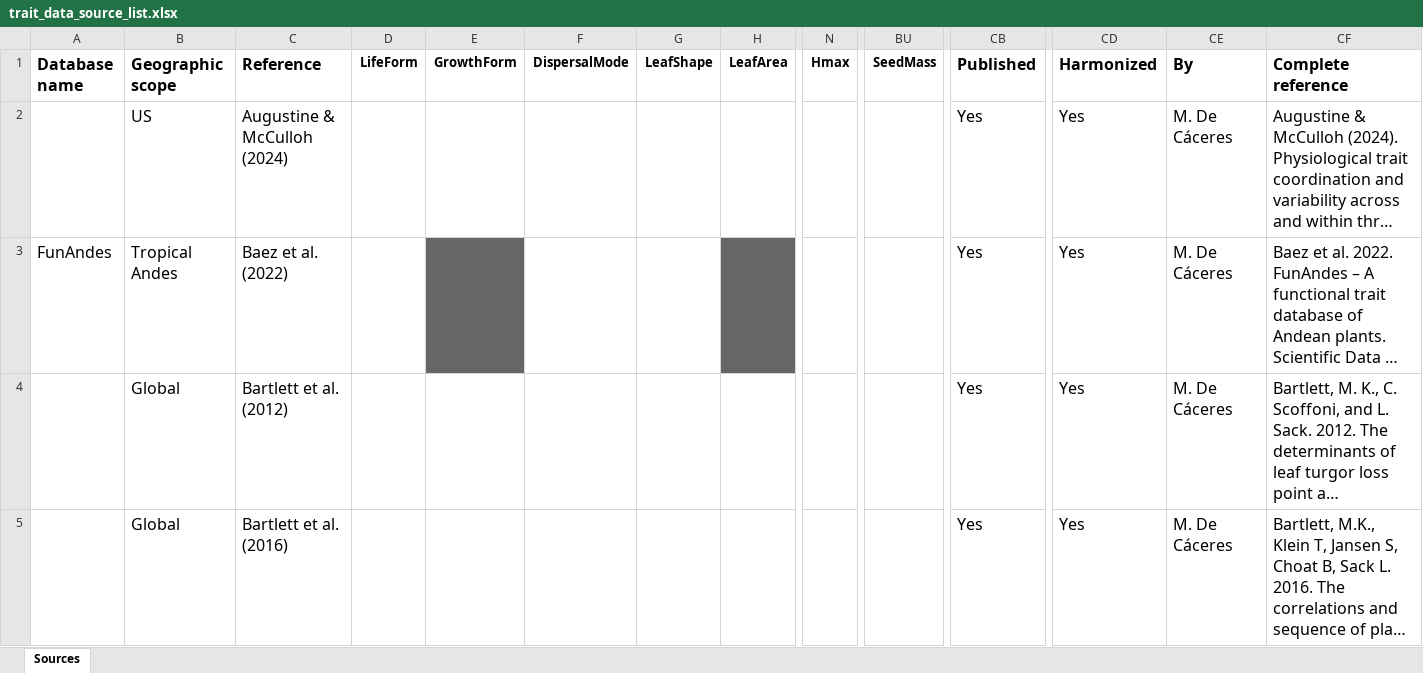
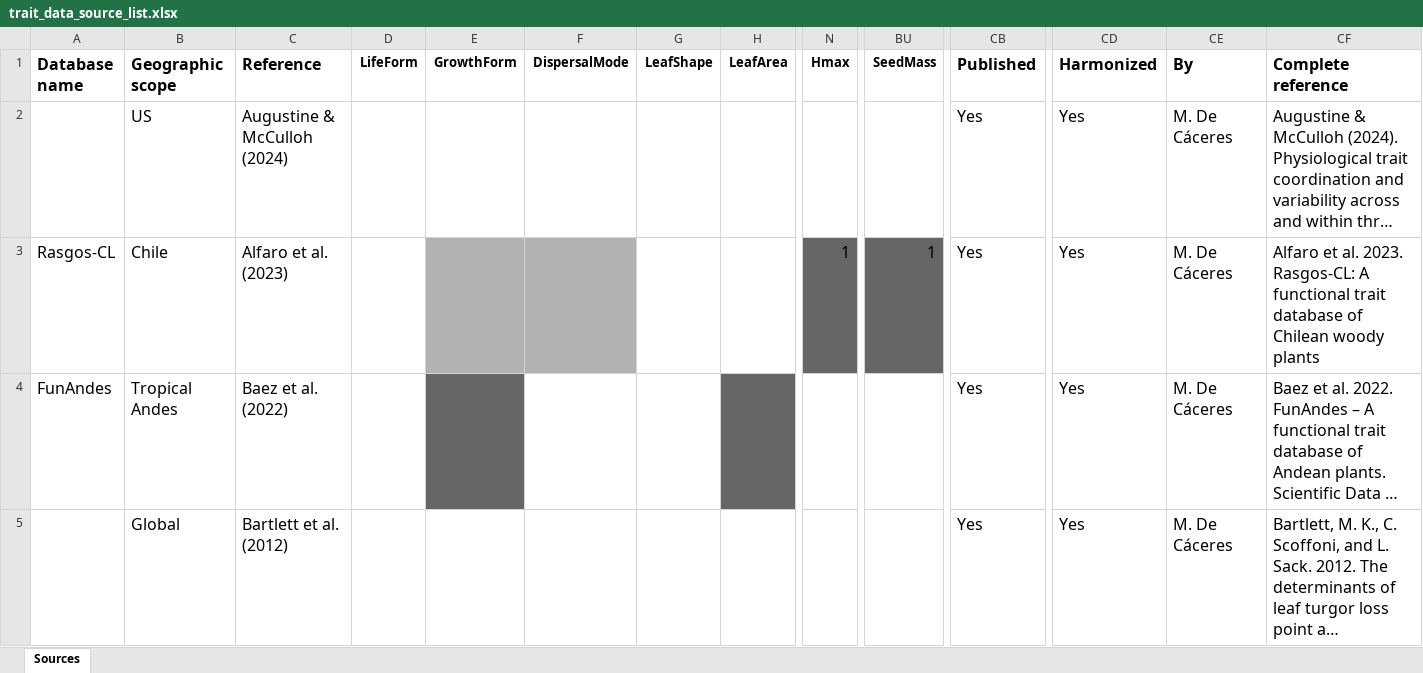
Before and after one commit to emf-creaf/traits_and_models, an Excel workbook: data-raw/trait_data_source_list.xlsx, sheet Sources, drawn as a sheet; only a part is shown, gaps mark what is left out; the shorter side is filled out with more unchanged rows; long unchanged cells end in …; values as stored, in another font and other column widths than the file's, no borders; rows hold the shown columns only; the diff names each change by its address in the sheet, - before the commit and + after, or states it on an @@ line.

Commit message:
Alfaro et al 2023 Rasgos-CL

```diff
--- a/data-raw/trait_data_source_list.xlsx (sheet Sources)
+++ b/data-raw/trait_data_source_list.xlsx (sheet Sources)
+row 3: Rasgos-CL | Chile | Alfaro et al. (2023) |  |  |  |  |  | 1 | 1 | Yes | Yes | M. De Cáceres | Alfaro et al. 2023. Rasgos-CL: A functional trait database of Chilean woody plants
```
Also changed, not shown: 1 other file.
